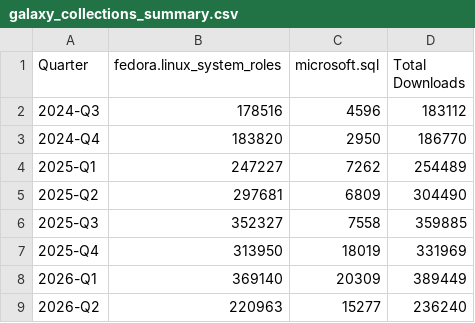
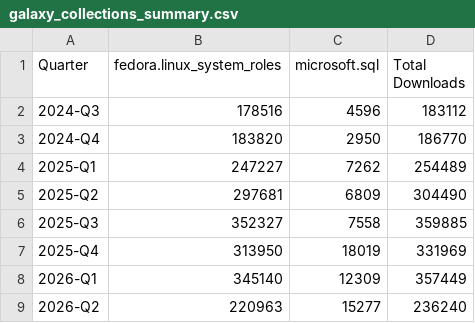
Before and after one commit to linux-system-roles/linux-system-roles-upstream-metrics, a CSV file: data/galaxy_collections_summary.csv, drawn as a sheet.

```diff
--- a/data/galaxy_collections_summary.csv
+++ b/data/galaxy_collections_summary.csv
@@ -7,3 +7,3 @@ Quarter,fedora.linux_system_roles,microsoft.sql,Total Downloads
 2025-Q4,313950,18019,331969
-2026-Q1,369140,20309,389449
+2026-Q1,345140,12309,357449
 2026-Q2,220963,15277,236240
```
Also changed, not shown: 2 other files.
